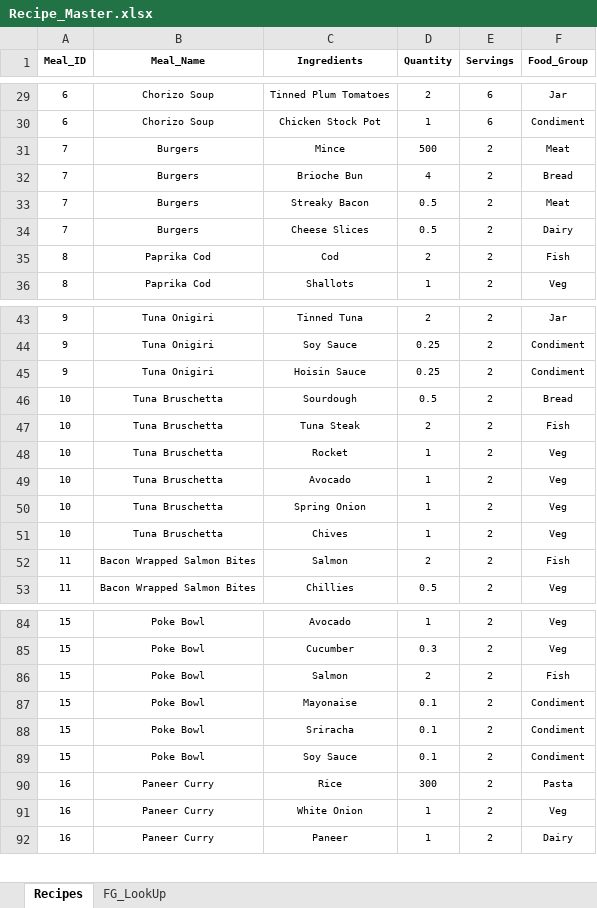
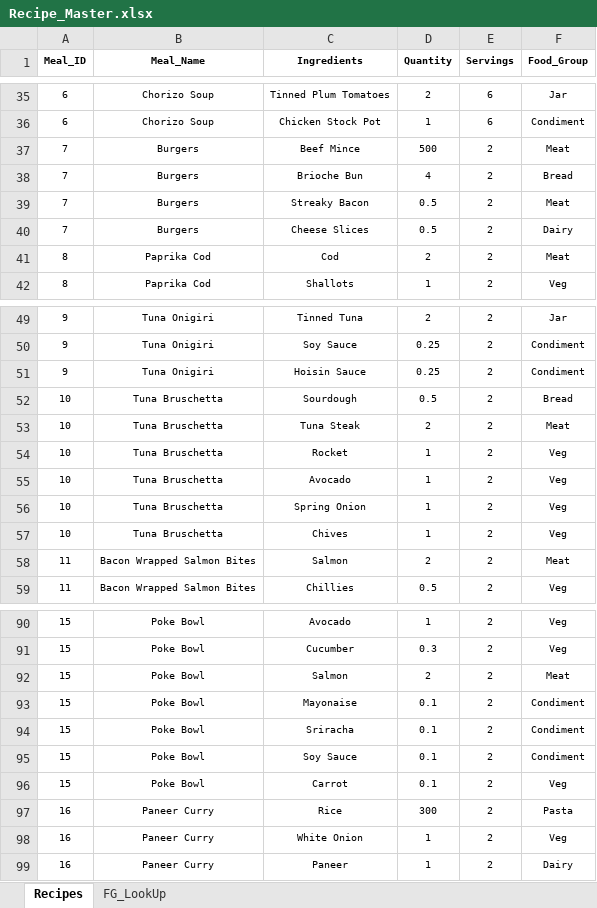
Before and after one commit to mikelfc12/ShoppingList, an Excel workbook: Recipe_Master.xlsx, sheet Recipes, drawn as a sheet; only a part is shown, gaps mark what is left out; values as stored, in another font and other column widths than the file's, no borders; addresses are those after the commit; the diff covers the shown part only; the diff names each change by its address in the sheet, - before the commit and + after, or states it on an @@ line.

```diff
--- a/Recipe_Master.xlsx (sheet Recipes)
+++ b/Recipe_Master.xlsx (sheet Recipes)
-C37 (Ingredients): Mince
+C37 (Ingredients): Beef Mince
-F41 (Food_Group): Fish
+F41 (Food_Group): Meat
-F53 (Food_Group): Fish
+F53 (Food_Group): Meat
-F58 (Food_Group): Fish
+F58 (Food_Group): Meat
-F92 (Food_Group): Fish
+F92 (Food_Group): Meat
+row 96: 15 | Poke Bowl | Carrot | 0.1 | 2 | Veg
```
Also changed, not shown: 154 added rows and 13 edited cells elsewhere in this sheet, sheet FG_LookUp, formulas that keep their value.
